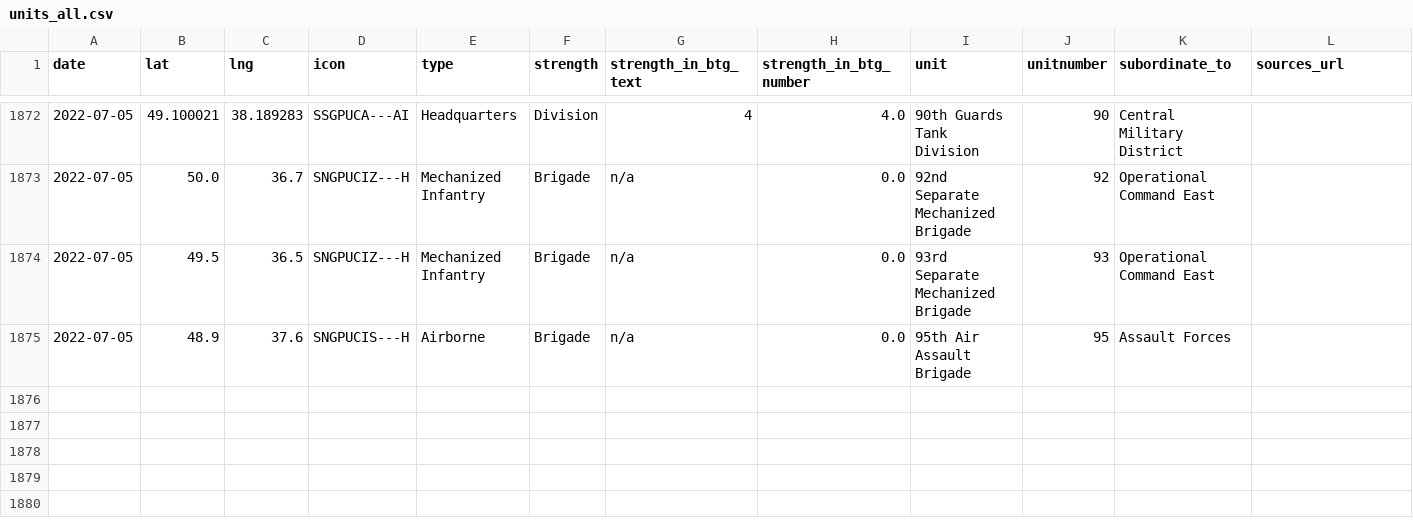
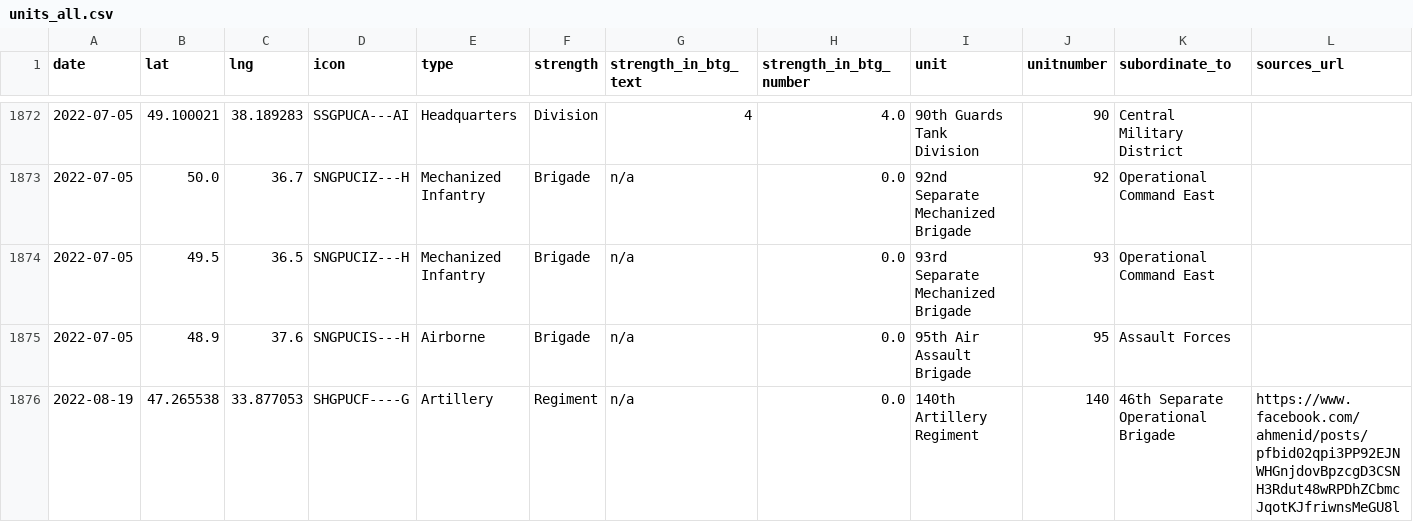
Before and after one commit to simonhuwiler/uawardata, a CSV file: data/csv/units_all.csv, drawn as a sheet; only a part is shown, gaps mark what is left out; rows hold the shown columns only; the diff names each change by its address in the sheet, - before the commit and + after, or states it on an @@ line.

```diff
--- a/data/csv/units_all.csv
+++ b/data/csv/units_all.csv
+row 1876: 2022-08-19 | 47.265538 | 33.877053 | SHGPUCF----G | Artillery | Regiment | n/a | 0.0 | 140th Artillery Regiment | 140 | 46th Separate Operational Brigade | https://www.facebook.com/ahmenid/posts/pfbid02qpi3PP92EJNWHGnjdovBpzcgD3CSNH3Rdut48wRPDhZCbmcJqotKJfriwnsMeGU8l
```
Also changed, not shown: 3 other files.
